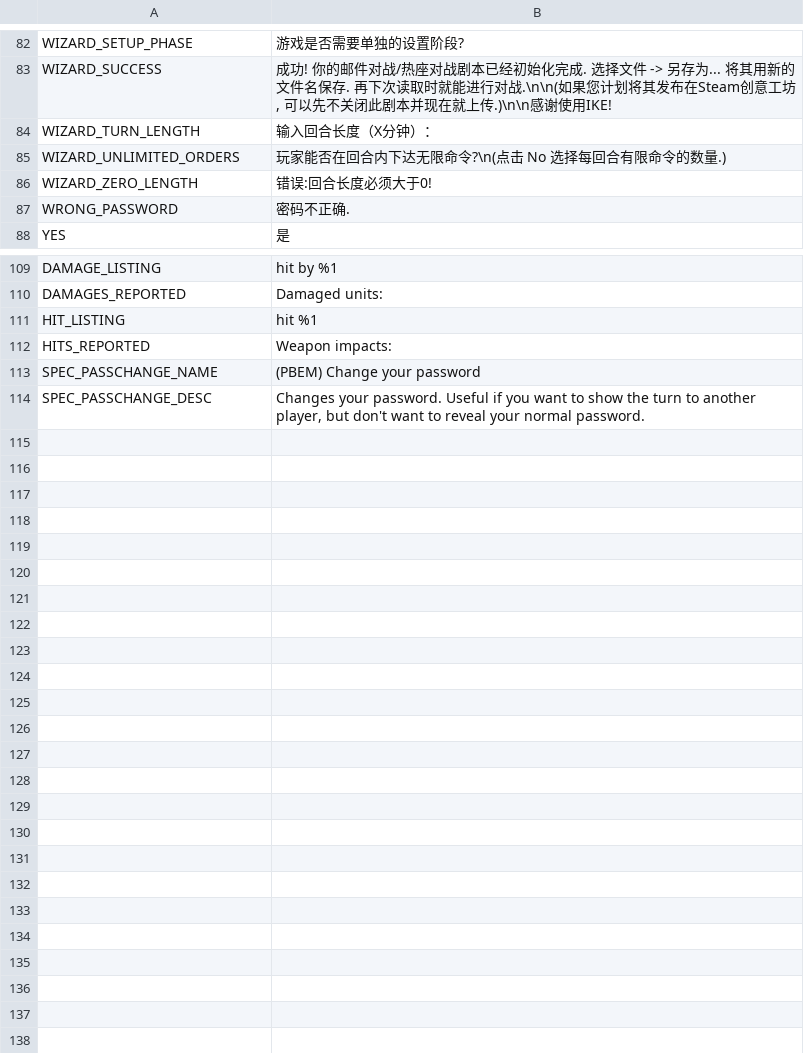
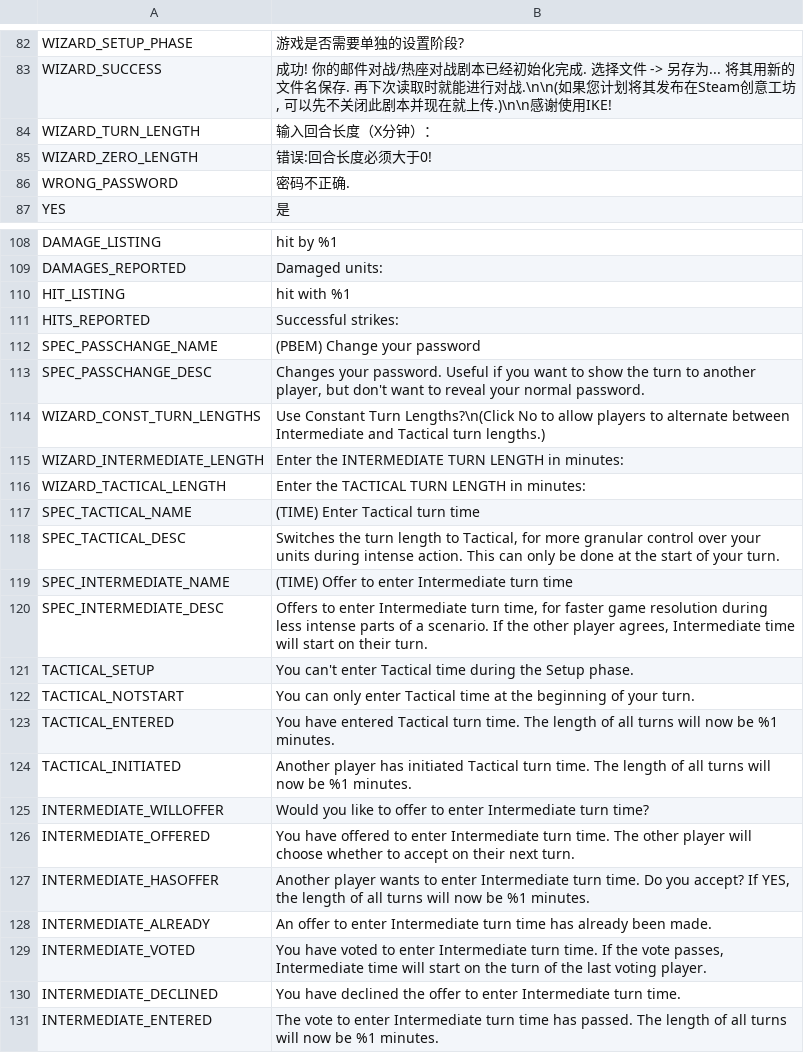
Before and after one commit to musurca/IKE, a CSV file: locale/Chinese (Simplified)_locale.csv, drawn as a sheet; only a part is shown, gaps mark what is left out.

Commit message:
variable turn lengths

```diff
--- a/locale/Chinese (Simplified)_locale.csv
+++ b/locale/Chinese (Simplified)_locale.csv
@@ -84,3 +84,2 @@ WIZARD_SUCCESS|成功! 你的邮件对战/热座对战剧本已经初始化完
 WIZARD_TURN_LENGTH|输入回合长度（X分钟）：
-WIZARD_UNLIMITED_ORDERS|玩家能否在回合内下达无限命令?\n(点击 No 选择每回合有限命令的数量.)
 WIZARD_ZERO_LENGTH|错误:回合长度必须大于0!
@@ -110,5 +109,23 @@ DAMAGE_LISTING|hit by %1
 DAMAGES_REPORTED|Damaged units:
-HIT_LISTING|hit %1
-HITS_REPORTED|Weapon impacts:
+HIT_LISTING|hit with %1
+HITS_REPORTED|Successful strikes:
 SPEC_PASSCHANGE_NAME|(PBEM) Change your password
 SPEC_PASSCHANGE_DESC|Changes your password. Useful if you want to show the turn to another player, but don't want to reveal your normal password.
+WIZARD_CONST_TURN_LENGTHS|Use Constant Turn Lengths?\n(Click No to allow players to alternate between Intermediate and Tactical turn lengths.)
+WIZARD_INTERMEDIATE_LENGTH|Enter the INTERMEDIATE TURN LENGTH in minutes:
+WIZARD_TACTICAL_LENGTH|Enter the TACTICAL TURN LENGTH in minutes:
+SPEC_TACTICAL_NAME|(TIME) Enter Tactical turn time
+SPEC_TACTICAL_DESC|Switches the turn length to Tactical, for more granular control over your units during intense action. This can only be done at the start of your turn.
+SPEC_INTERMEDIATE_NAME|(TIME) Offer to enter Intermediate turn time
+SPEC_INTERMEDIATE_DESC|Offers to enter Intermediate turn time, for faster game resolution during less intense parts of a scenario. If the other player agrees, Intermediate time will start on their turn.
+TACTICAL_SETUP|You can't enter Tactical time during the Setup phase.
+TACTICAL_NOTSTART|You can only enter Tactical time at the beginning of your turn.
+TACTICAL_ENTERED|You have entered Tactical turn time. The length of all turns will now be %1 minutes.
+TACTICAL_INITIATED|Another player has initiated Tactical turn time. The length of all turns will now be %1 minutes.
+INTERMEDIATE_WILLOFFER|Would you like to offer to enter Intermediate turn time?
+INTERMEDIATE_OFFERED|You have offered to enter Intermediate turn time. The other player will choose whether to accept on their next turn.
+INTERMEDIATE_HASOFFER|Another player wants to enter Intermediate turn time. Do you accept? If YES, the length of all turns will now be %1 minutes.
+INTERMEDIATE_ALREADY|An offer to enter Intermediate turn time has already been made.
+INTERMEDIATE_VOTED|You have voted to enter Intermediate turn time. If the vote passes, Intermediate time will start on the turn of the last voting player.
+INTERMEDIATE_DECLINED|You have declined the offer to enter Intermediate turn time.
+INTERMEDIATE_ENTERED|The vote to enter Intermediate turn time has passed. The length of all turns will now be %1 minutes.
```
Also changed, not shown: locale/English_locale.csv, locale/French_locale.csv, 12 other files.
